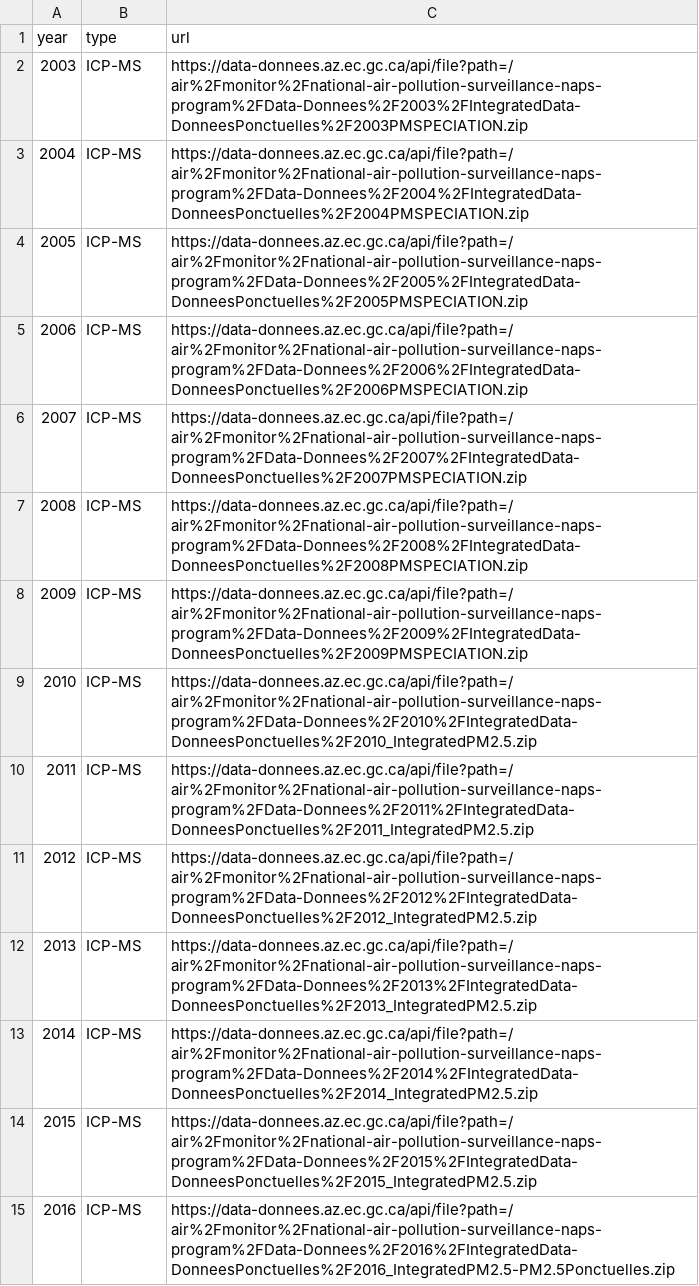
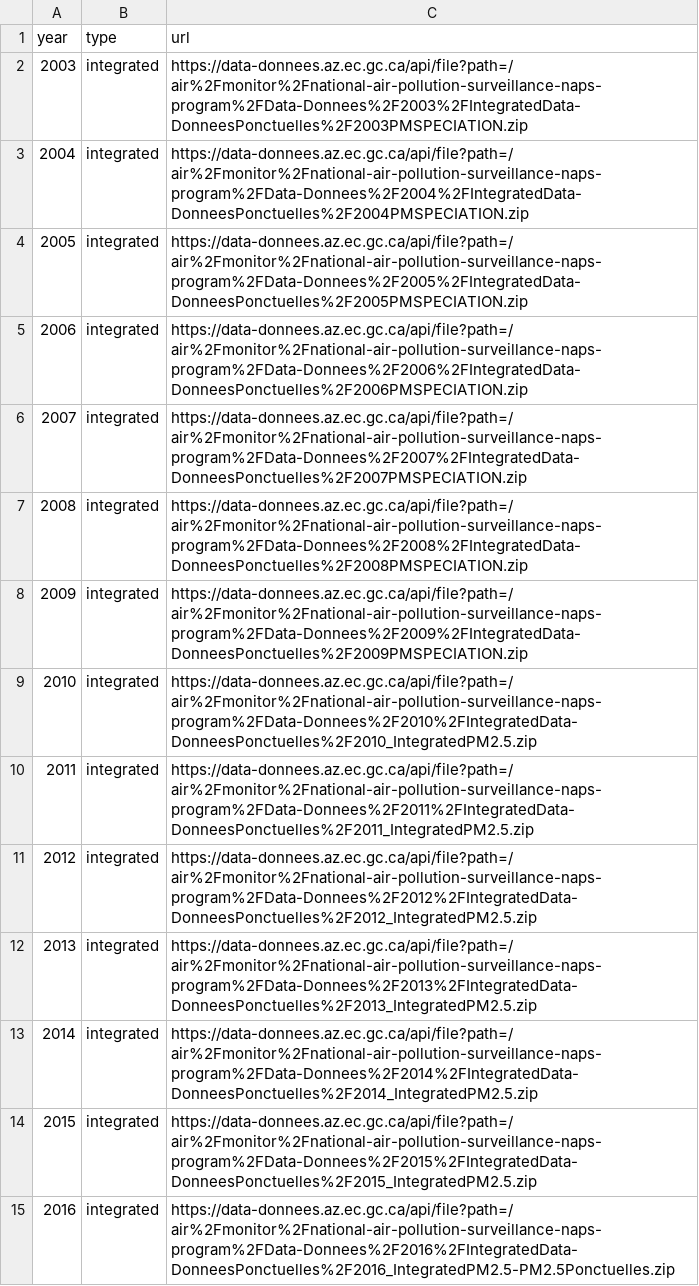
Before and after one commit to ytorigata/napsanalyser, a CSV file: data/config/data_urls.csv, drawn as a sheet; only a part is shown; the diff covers the shown part only; the diff names each change by its address in the sheet, - before the commit and + after, or states it on an @@ line.

```diff
--- a/data/config/data_urls.csv
+++ b/data/config/data_urls.csv
-B2:B15 (type): ICP-MS
+B2:B15 (type): integrated
```
Also changed, not shown: 17 added rows and 3 edited cells elsewhere in this file, 3 other files.
